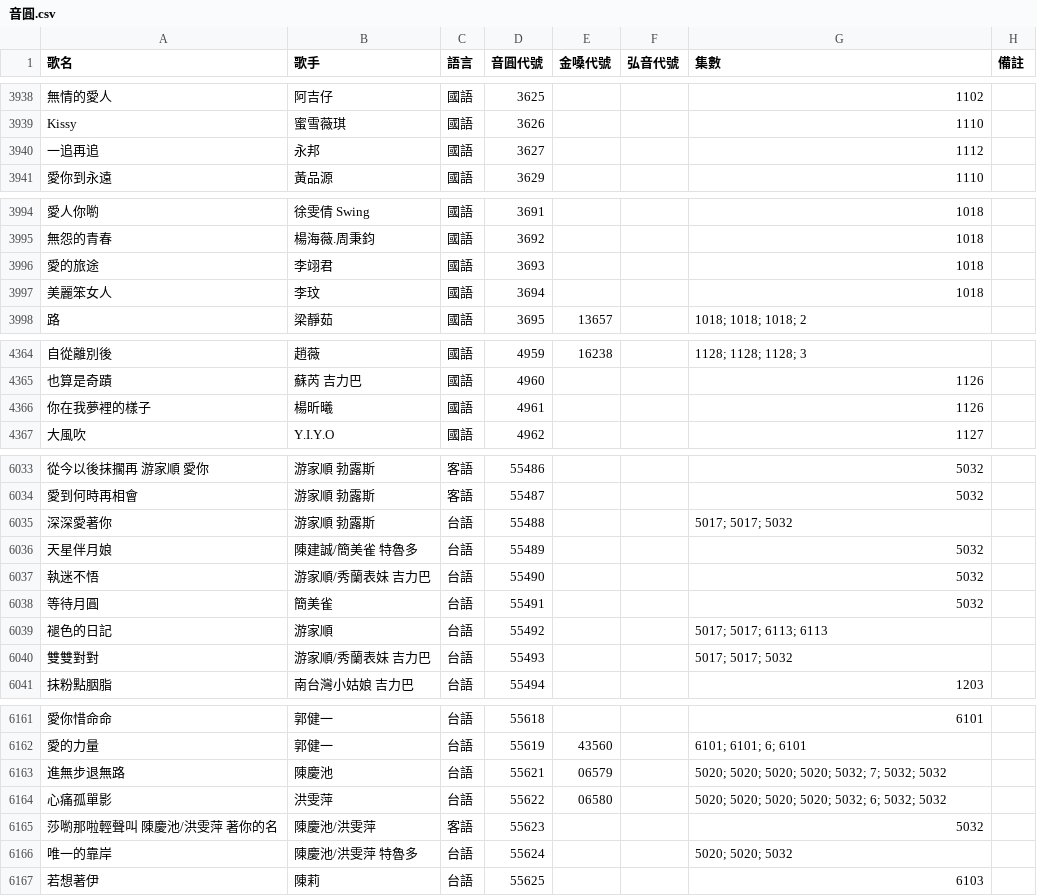
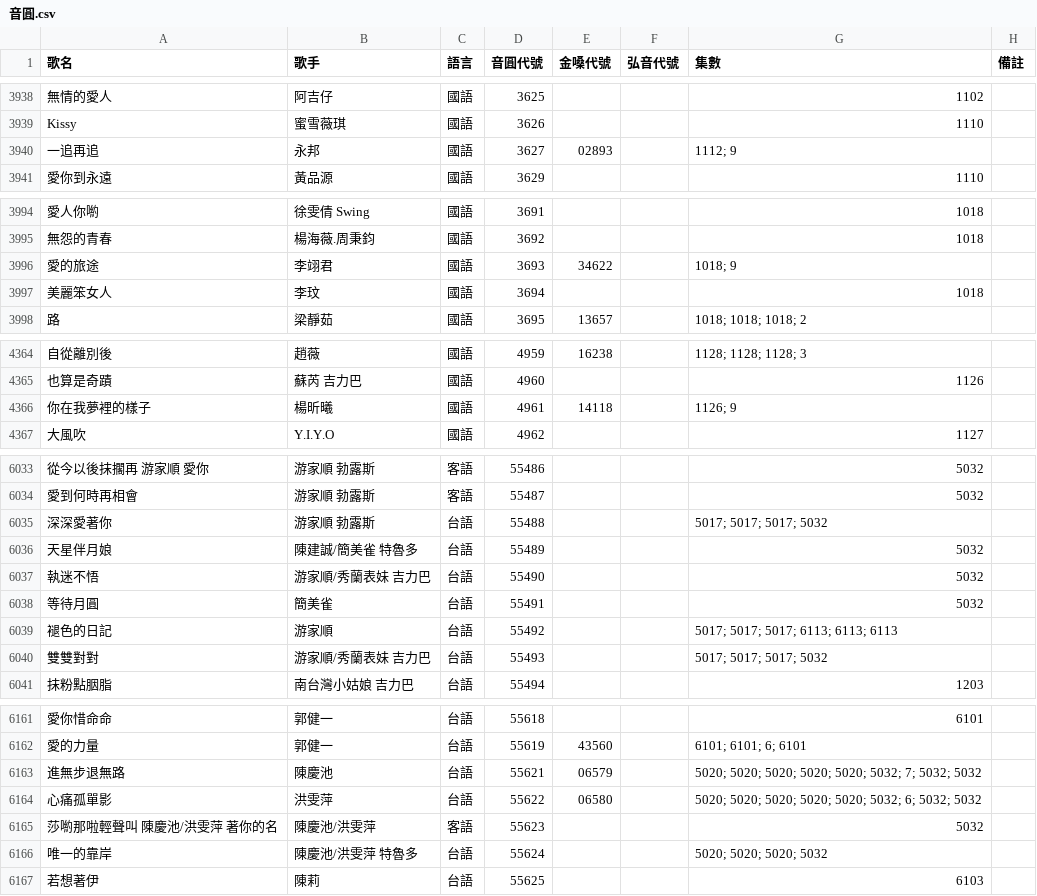
Before and after one commit to z5zsmydnnm-cell/KTV-SONG, a CSV file: songs/音圓.csv, drawn as a sheet; only a part is shown, gaps mark what is left out; the diff covers the shown part only; the diff names each change by its address in the sheet, - before the commit and + after, or states it on an @@ line.

```diff
--- a/songs/音圓.csv
+++ b/songs/音圓.csv
-E3940 (金嗓代號): (empty)
+E3940 (金嗓代號): 02893
-G3940 (集數): 1112
+G3940 (集數): 1112; 9
-E3996 (金嗓代號): (empty)
+E3996 (金嗓代號): 34622
-G3996 (集數): 1018
+G3996 (集數): 1018; 9
-E4366 (金嗓代號): (empty)
+E4366 (金嗓代號): 14118
-G4366 (集數): 1126
+G4366 (集數): 1126; 9
-G6035 (集數): 5017; 5017; 5032
+G6035 (集數): 5017; 5017; 5017; 5032
-G6039 (集數): 5017; 5017; 6113; 6113
+G6039 (集數): 5017; 5017; 5017; 6113; 6113; 6113
-G6040 (集數): 5017; 5017; 5032
+G6040 (集數): 5017; 5017; 5017; 5032
-G6163 (集數): …5020; 5020; 5032; 7;…
+G6163 (集數): …5020; 5020; 5020; 5032; 7;…
-G6164 (集數): …5020; 5020; 5032; 6;…
+G6164 (集數): …5020; 5020; 5020; 5032; 6;…
-G6166 (集數): 5020; 5020; 5032
+G6166 (集數): 5020; 5020; 5020; 5032
```
Also changed, not shown: 72 edited cells elsewhere in this file, 2 other files.
